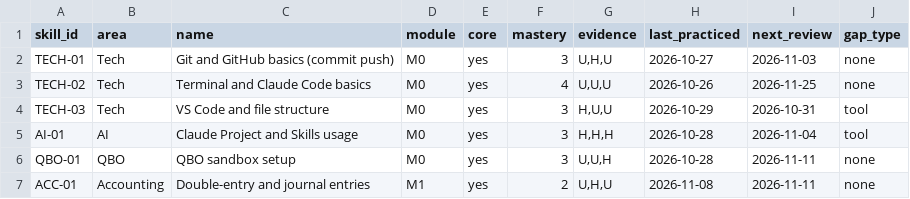
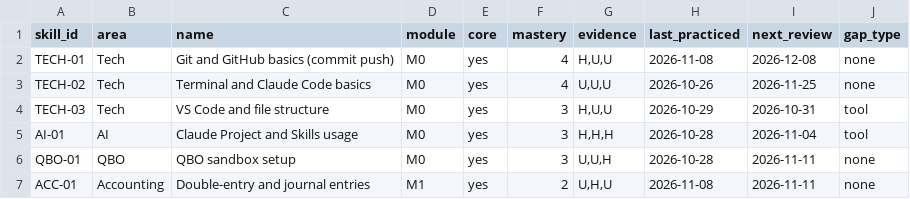
Before and after one commit to sinag-intelligence/finance-ops-build, a CSV file: data/skill_map.csv, drawn as a sheet; only a part is shown.

```diff
--- a/data/skill_map.csv
+++ b/data/skill_map.csv
@@ -1,3 +1,3 @@
 skill_id,area,name,module,core,mastery,evidence,last_practiced,next_review,gap_type
-TECH-01,Tech,Git and GitHub basics (commit push),M0,yes,3,"U,H,U",2026-10-27,2026-11-03,none
+TECH-01,Tech,Git and GitHub basics (commit push),M0,yes,4,"H,U,U",2026-11-08,2026-12-08,none
 TECH-02,Tech,Terminal and Claude Code basics,M0,yes,4,"U,U,U",2026-10-26,2026-11-25,none
```
Also changed, not shown: data/session_log.csv, 1 other file.
